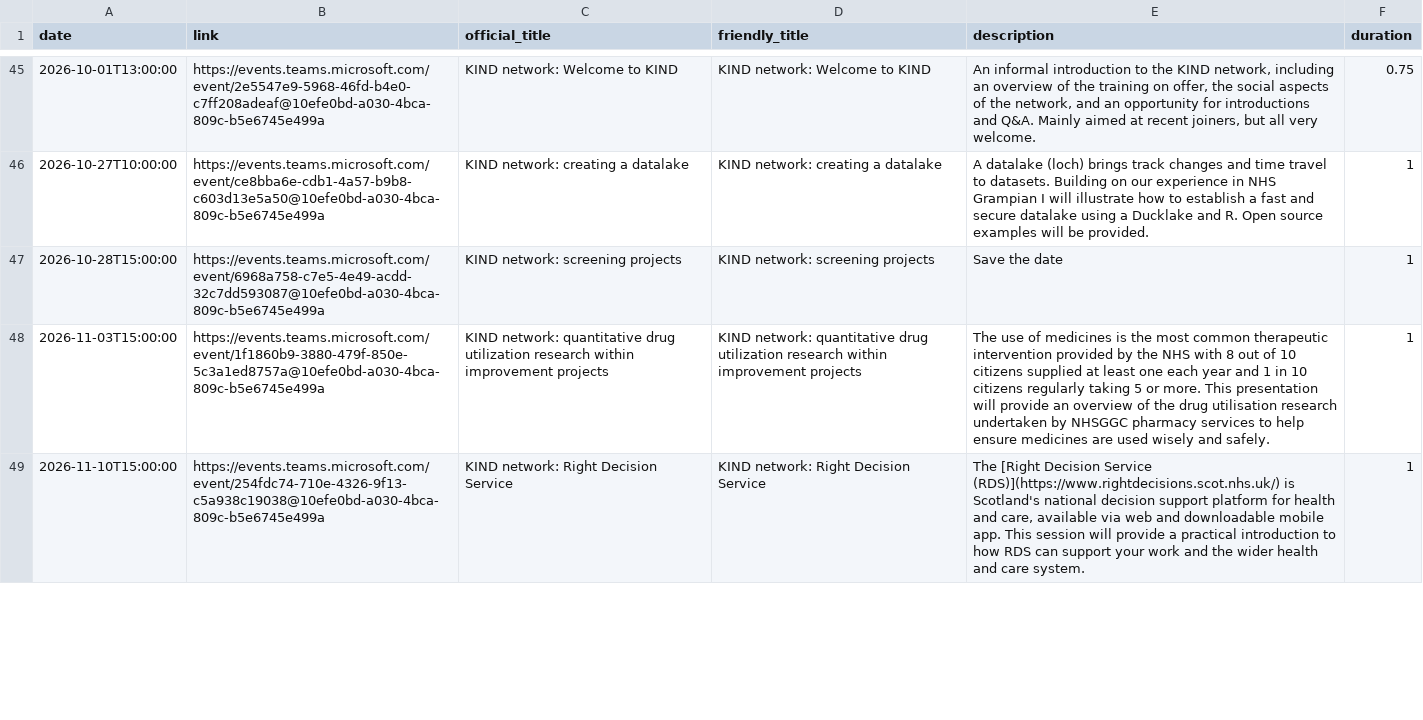
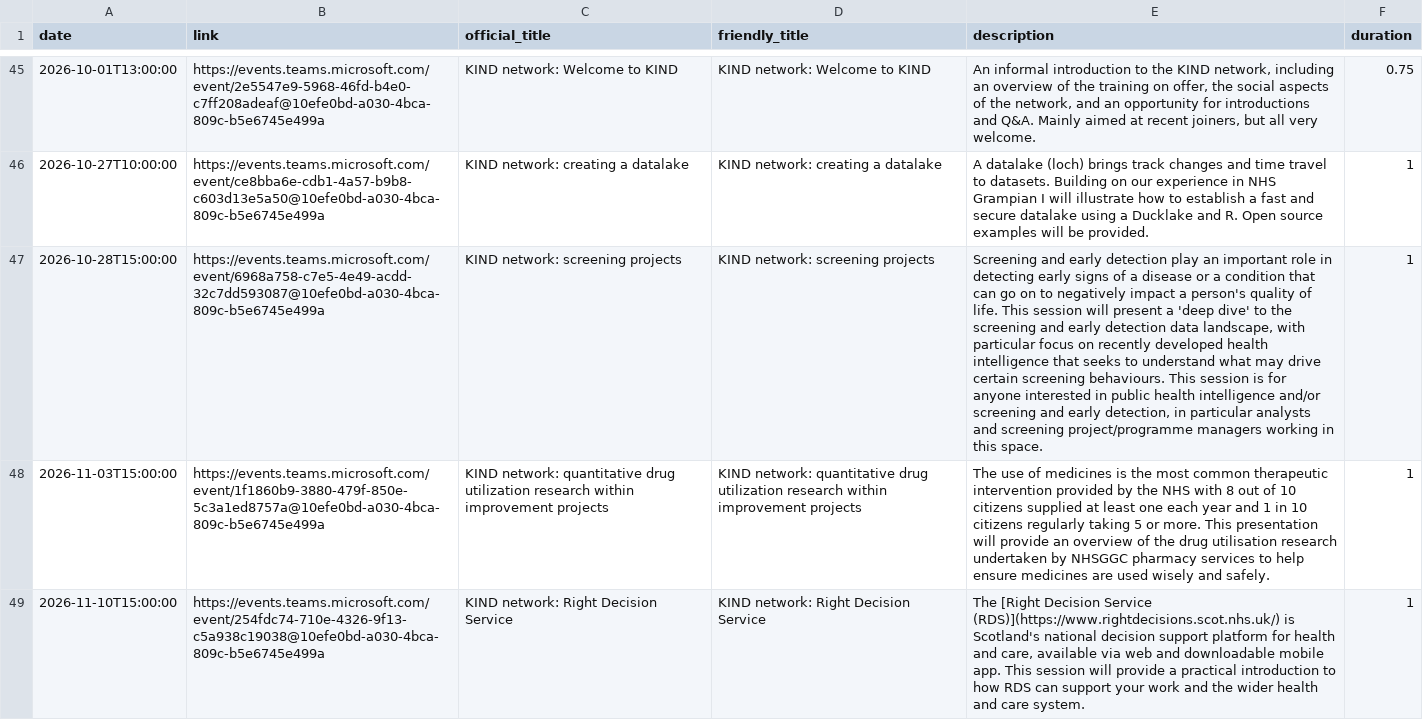
Before and after one commit to NES-DEW/KIND-community-standards, a CSV file: data/KIND_community_meetups.csv, drawn as a sheet; only a part is shown, gaps mark what is left out; the diff names each change by its address in the sheet, - before the commit and + after, or states it on an @@ line.

Commit message:
description for screening talk

```diff
--- a/data/KIND_community_meetups.csv
+++ b/data/KIND_community_meetups.csv
-E47 (description): Save the date
+E47 (description): Screening and early detection play an important role in detecting early signs of a disease or a condition that can go on to negatively impact a person's quality of life. This session will present a 'deep dive' to the screening and early detection data landscape, with particular focus on recently developed health intelligence that seeks to understand what may drive certain screening behaviours. This session is for anyone interested in public health intelligence and/or screening and early detection, in particular analysts and screening project/programme managers working in this space.
```
